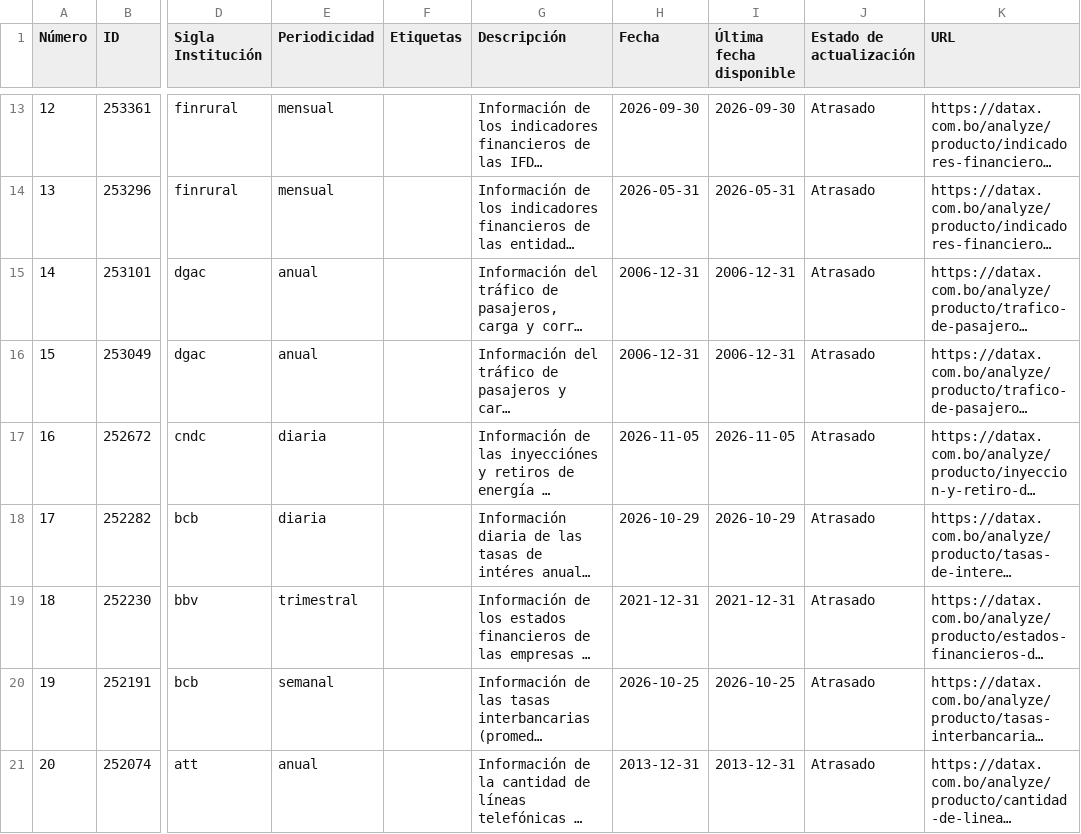
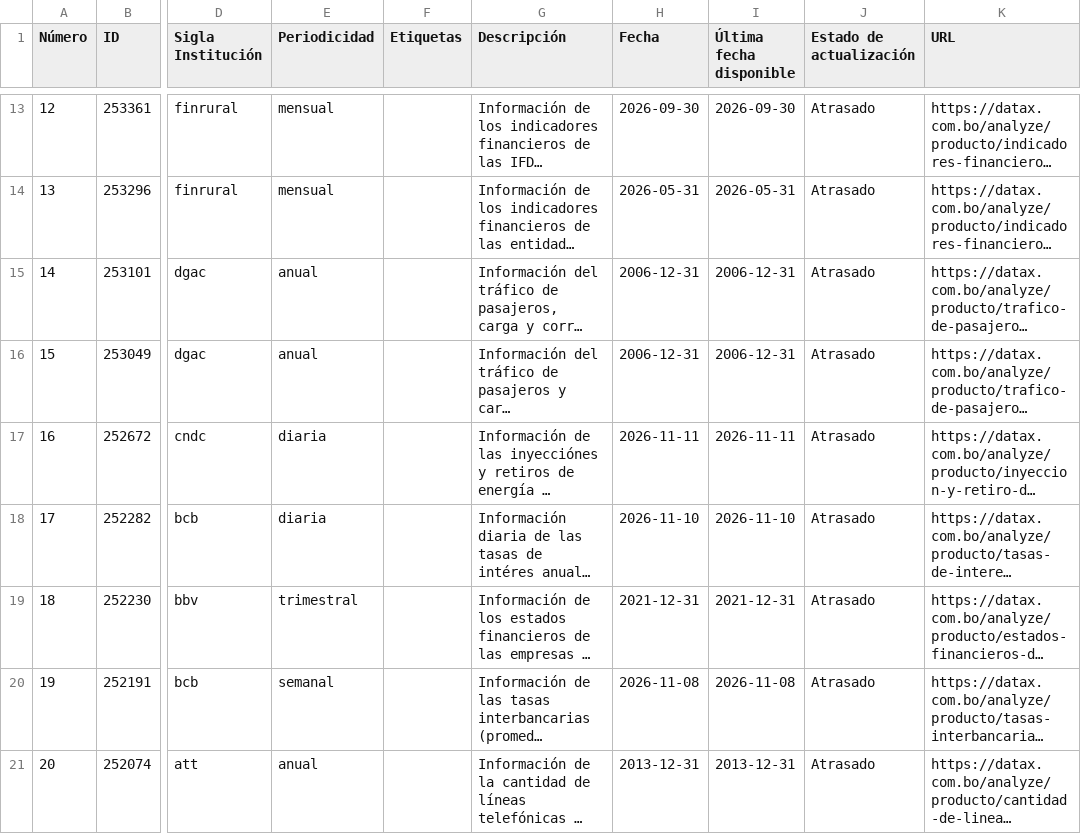
Before and after one commit to Feliverse/PortalScrapper, a CSV file: v2/productos_datax_dataset.csv, drawn as a sheet; only a part is shown, gaps mark what is left out; long unchanged cells end in …; the diff covers the shown part only; the diff names each change by its address in the sheet, - before the commit and + after, or states it on an @@ line.

```diff
--- a/v2/productos_datax_dataset.csv
+++ b/v2/productos_datax_dataset.csv
-H17 (Fecha): 2026-11-05
+H17 (Fecha): 2026-11-11
-I17 (Última fecha disponible): 2026-11-05
+I17 (Última fecha disponible): 2026-11-11
-H18 (Fecha): 2026-10-29
+H18 (Fecha): 2026-11-10
-I18 (Última fecha disponible): 2026-10-29
+I18 (Última fecha disponible): 2026-11-10
-H20 (Fecha): 2026-10-25
+H20 (Fecha): 2026-11-08
-I20 (Última fecha disponible): 2026-10-25
+I20 (Última fecha disponible): 2026-11-08
```
Also changed, not shown: 135 edited cells elsewhere in this file, 6 other files.
